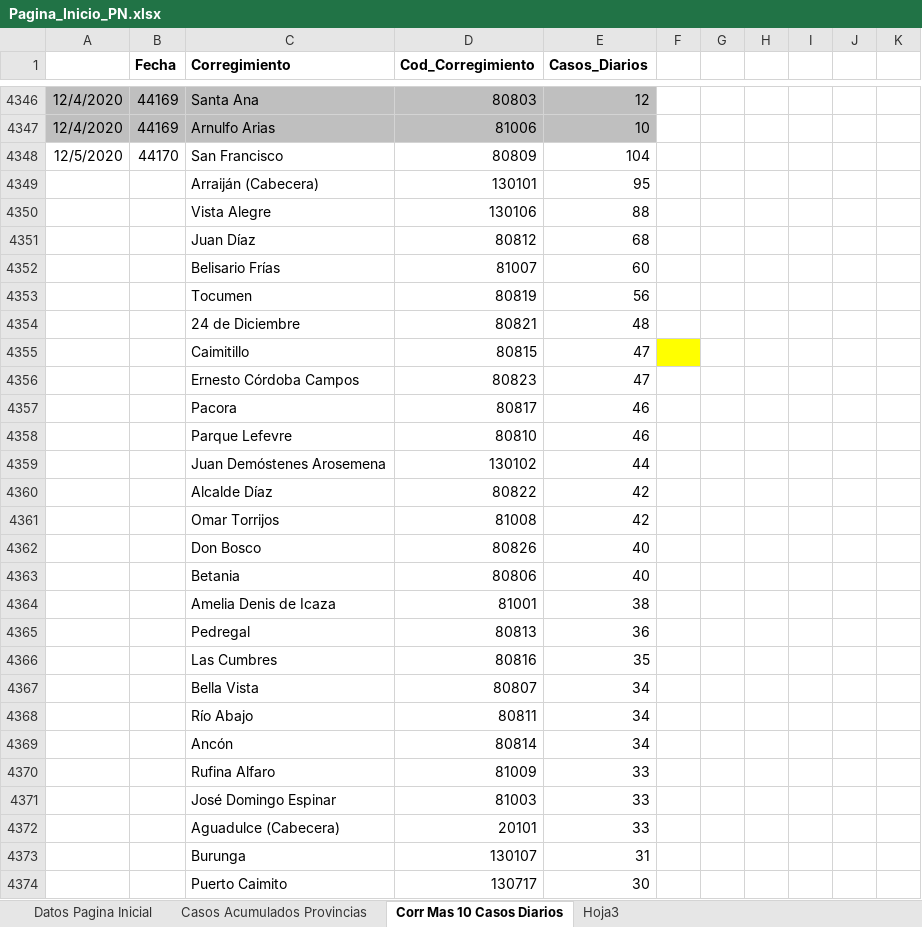
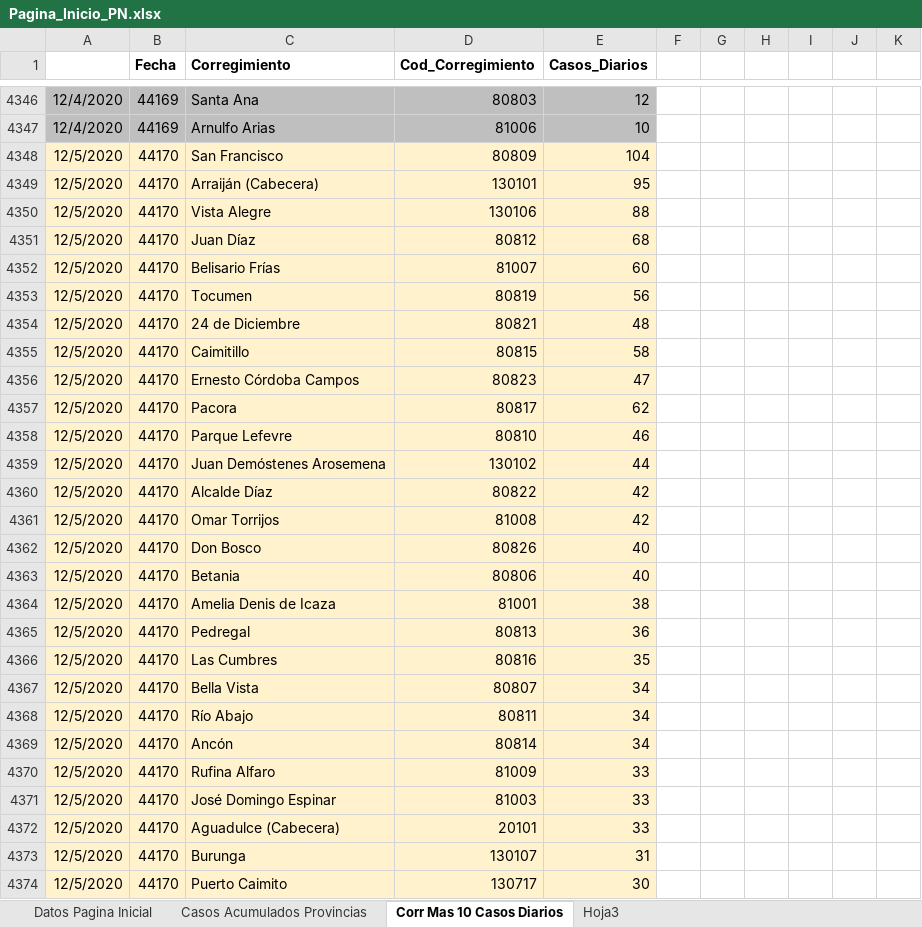
Before and after one commit to Sud-Austral/Datos_Panama, an Excel workbook: datacovidpa/Pagina_Inicio_PN.xlsx, sheet Corr Mas 10 Casos Diarios, drawn as a sheet; only a part is shown, gaps mark what is left out; values as stored, in another font and other column widths than the file's, no borders; table styles not drawn; removed rows and columns are numbered as before the commit, all else as after; the diff covers the shown part only; the diff names each change by its address in the sheet, - before the commit and + after, or states it on an @@ line.

```diff
--- a/datacovidpa/Pagina_Inicio_PN.xlsx (sheet Corr Mas 10 Casos Diarios)
+++ b/datacovidpa/Pagina_Inicio_PN.xlsx (sheet Corr Mas 10 Casos Diarios)
-A4348:E4354 fill: none
+A4348:E4354 fill: #FFF2CC
-A4349:A4354: (empty)
+A4349:A4354: 12/5/2020
-B4349:B4354 (Fecha): (empty)
+B4349:B4354 (Fecha): 44170
-row 4355:  |  | Caimitillo | 80815 | 47
+row 4355: 12/5/2020 | 44170 | Caimitillo | 80815 | 58
-A4356: (empty)
+A4356: 12/5/2020
-A4356:E4356 fill: none
+A4356:E4356 fill: #FFF2CC
-B4356 (Fecha): (empty)
+B4356 (Fecha): 44170
-row 4357:  |  | Pacora | 80817 | 46
+row 4357: 12/5/2020 | 44170 | Pacora | 80817 | 62
-A4358:A4374: (empty)
+A4358:A4374: 12/5/2020
-A4358:E4374 fill: none
+A4358:E4374 fill: #FFF2CC
-B4358:B4374 (Fecha): (empty)
+B4358:B4374 (Fecha): 44170
```
Also changed, not shown: 3 added rows, 5 removed rows, 52 edited cells and cell formats elsewhere in this sheet, 2 other files.
